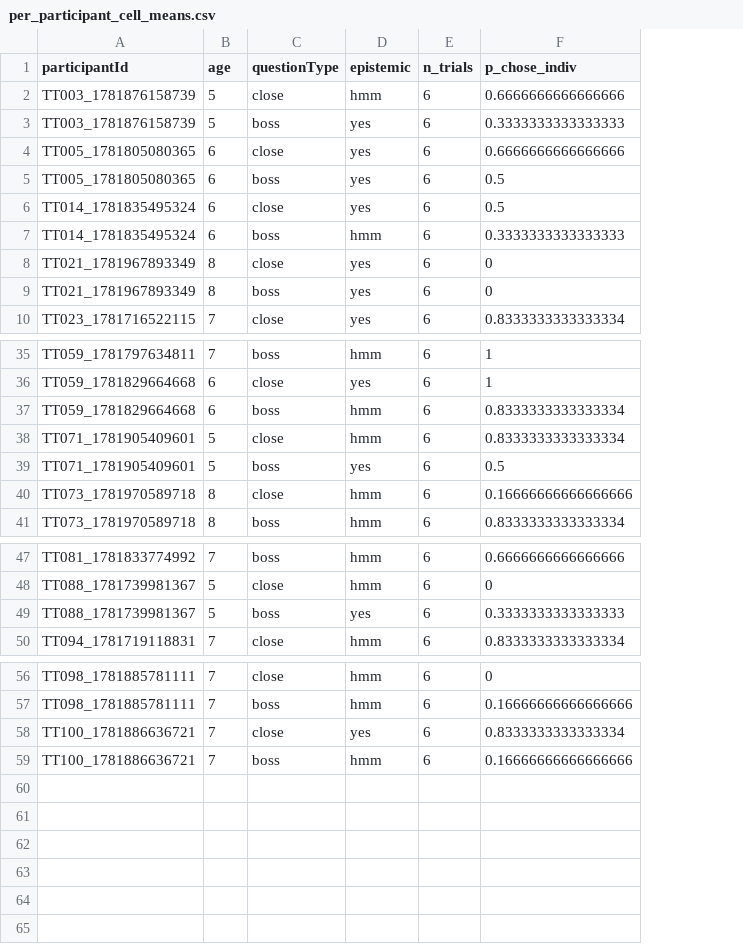
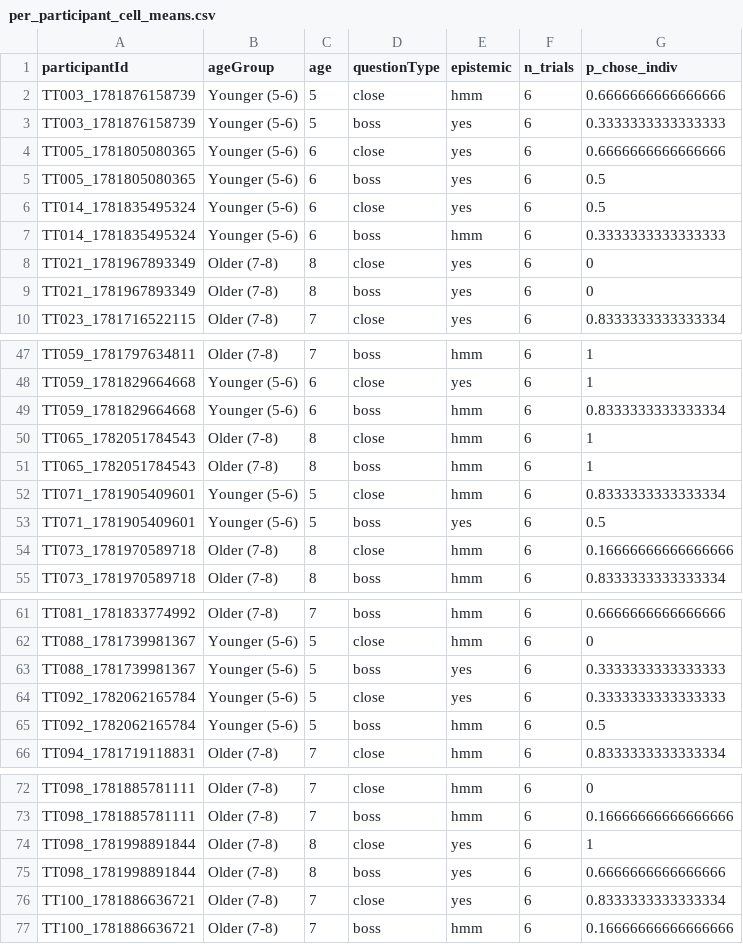
Before and after one commit to ashleyjthomas/RELKIND, a CSV file: scripts/tables/per_participant_cell_means.csv, drawn as a sheet; only a part is shown, gaps mark what is left out; the diff covers the shown part only; the diff names each change by its address in the sheet, - before the commit and + after, or states it on an @@ line.

```diff
--- a/scripts/tables/per_participant_cell_means.csv
+++ b/scripts/tables/per_participant_cell_means.csv
+column B (ageGroup), rows 2-10: Younger (5-6) | Younger (5-6) | Younger (5-6) | Younger (5-6) | Younger (5-6) | Younger (5-6) | Older (7-8) | Older (7-8) | Older (7-8); rows 47-49: Older (7-8) | Younger (5-6) | Younger (5-6); rows 52-55: Younger (5-6) | Younger (5-6) | Older (7-8) | Older (7-8); rows 61-63: Older (7-8) | Younger (5-6) | Younger (5-6); row 66: Older (7-8); rows 72-73: Older (7-8) | Older (7-8); rows 76-77: Older (7-8) | Older (7-8)
+row 50: TT065_1782051784543 | Older (7-8) | 8 | close | hmm | 6 | 1
+row 51: TT065_1782051784543 | Older (7-8) | 8 | boss | hmm | 6 | 1
+row 64: TT092_1782062165784 | Younger (5-6) | 5 | close | yes | 6 | 0.3333333333333333
+row 65: TT092_1782062165784 | Younger (5-6) | 5 | boss | hmm | 6 | 0.5
+row 74: TT098_1781998891844 | Older (7-8) | 8 | close | yes | 6 | 1
+row 75: TT098_1781998891844 | Older (7-8) | 8 | boss | yes | 6 | 0.6666666666666666
```
Also changed, not shown: 12 added rows elsewhere in this file, scripts/tables/glmer_main.csv, scripts/tables/trial_counts_per_participant.csv, 1 other file.
